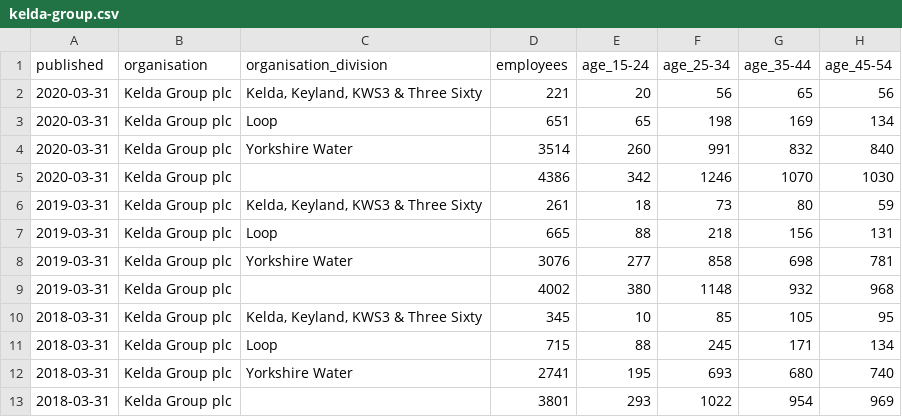
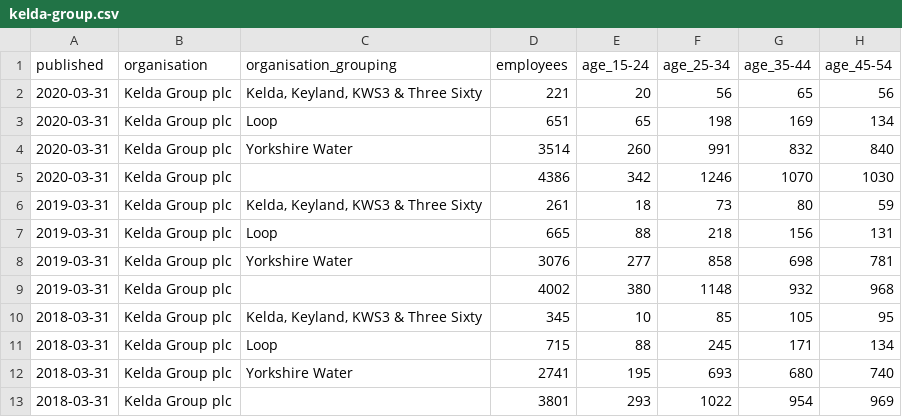
Before and after one commit to open-innovations/diversity-data, a CSV file: leeds-city-region/data/kelda-group.csv, drawn as a sheet; only a part is shown; the diff names each change by its address in the sheet, - before the commit and + after, or states it on an @@ line.

```diff
--- a/leeds-city-region/data/kelda-group.csv
+++ b/leeds-city-region/data/kelda-group.csv
-C1: organisation_division
+C1: organisation_grouping
```
Also changed, not shown: 2 other files.
